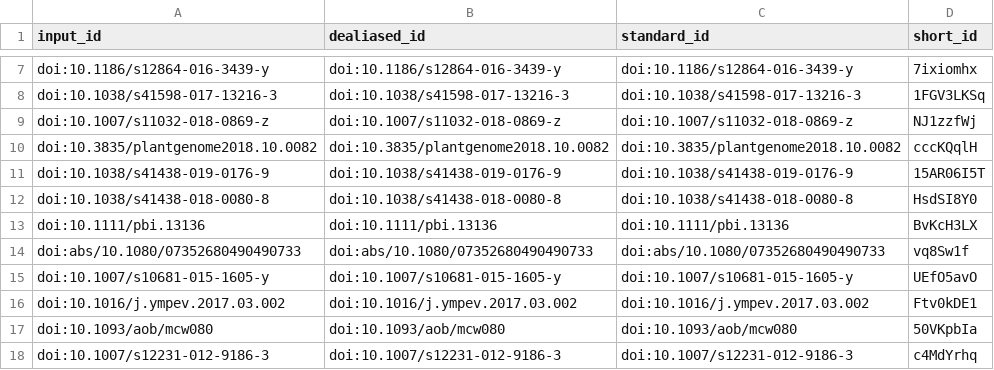
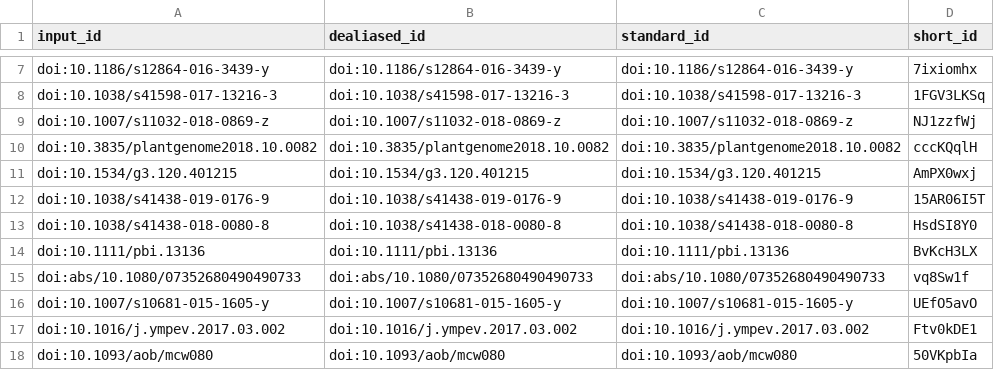
Before and after one commit to ch728/cucurbit-usda, a TSV file: citations.tsv, drawn as a sheet; only a part is shown, gaps mark what is left out; the shorter side is filled out with more unchanged rows; the diff names each change by its address in the sheet, - before the commit and + after, or states it on an @@ line.

Commit message:
Added citation for squash gs [ci skip]
This build is based on
https://github.com/ch728/cucurbit-usda/commit/b516dd13b37e9ae8305b06dcb975fab6e3030a69.

This commit was created by the following CI build and job:
https://github.com/ch728/cucurbit-usda/commit/b516dd13b37e9ae8305b06dcb975fab6e3030a69/checks
https://github.com/ch728/cucurbit-usda/runs/1168650497

```diff
--- a/citations.tsv
+++ b/citations.tsv
+row 11: doi:10.1534/g3.120.401215 | doi:10.1534/g3.120.401215 | doi:10.1534/g3.120.401215 | AmPX0wxj
```
Also changed, not shown: 7 other files.
